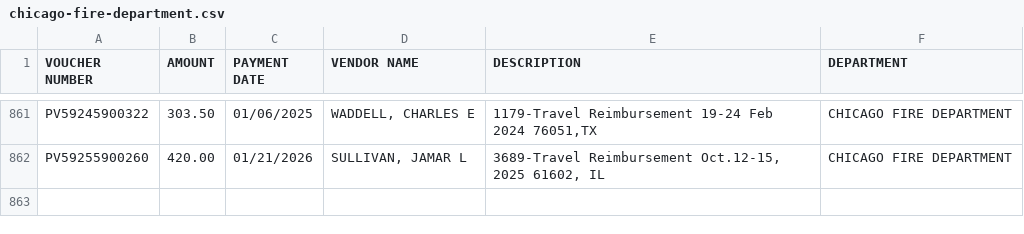
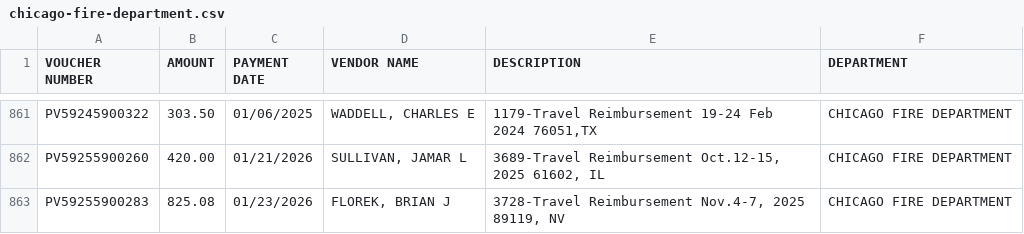
Before and after one commit to hgorledeenn/Chicago-Reimbursements-site, a CSV file: docs/dept-csvs/chicago-fire-department.csv, drawn as a sheet; only a part is shown, gaps mark what is left out.

```diff
--- a/docs/dept-csvs/chicago-fire-department.csv
+++ b/docs/dept-csvs/chicago-fire-department.csv
@@ -862 +862,2 @@ PV59245900322,303.50,01/06/2025,"WADDELL, CHARLES E","1179-Travel Reimbursement
 PV59255900260,420.00,01/21/2026,"SULLIVAN, JAMAR L","3689-Travel Reimbursement Oct.12-15, 2025 61602, IL",CHICAGO FIRE DEPARTMENT
+PV59255900283,825.08,01/23/2026,"FLOREK, BRIAN J","3728-Travel Reimbursement Nov.4-7, 2025 89119, NV",CHICAGO FIRE DEPARTMENT
```
Also changed, not shown: docs/by_department_summary.csv, docs/dept-csvs/chicago-department-of-transportation.csv, 2 other files.
